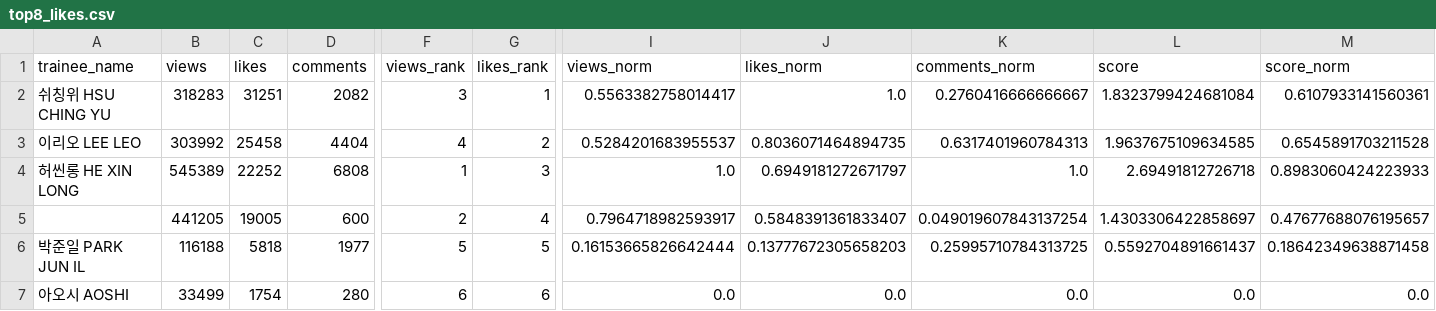
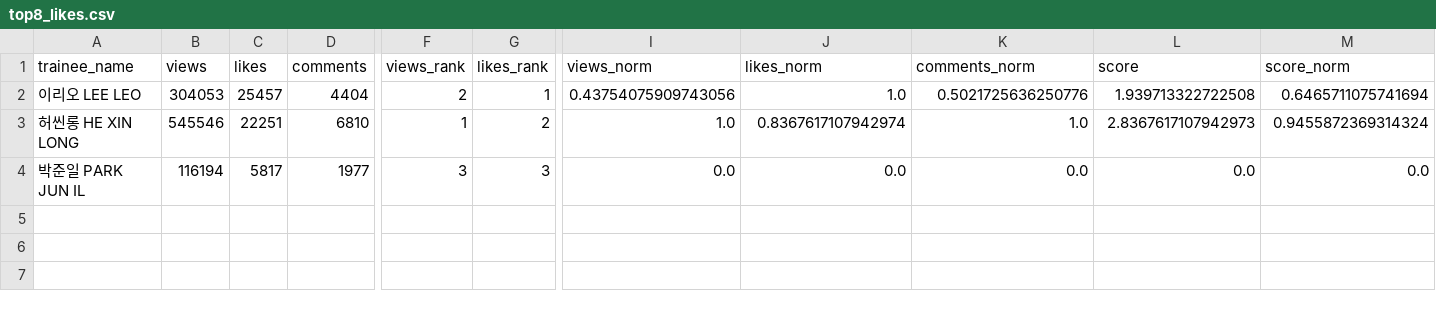
Before and after one commit to b2p-analysis/fancams, a CSV file: data/top8_likes.csv, drawn as a sheet; only a part is shown, gaps mark what is left out; removed rows and columns are numbered as before the commit, all else as after; rows hold the shown columns only; the diff covers the shown part only; the diff names each change by its address in the sheet, - before the commit and + after, or states it on an @@ line.

```diff
--- a/data/top8_likes.csv
+++ b/data/top8_likes.csv
-row 2: 쉬칭위 HSU CHING YU | 318283 | 31251 | 2082 | 3 | 1 | 0.5563382758014417 | 1.0 | 0.2760416666666667 | 1.8323799424681084 | 0.6107933141560361
-B2 (views): 303992
+B2 (views): 304053
-C2 (likes): 25458
+C2 (likes): 25457
-F2 (views_rank): 4
+F2 (views_rank): 2
-G2 (likes_rank): 2
+G2 (likes_rank): 1
-I2 (views_norm): 0.5284201683955537
+I2 (views_norm): 0.43754075909743056
-J2 (likes_norm): 0.8036071464894735
+J2 (likes_norm): 1.0
-K2 (comments_norm): 0.6317401960784313
+K2 (comments_norm): 0.5021725636250776
-L2 (score): 1.9637675109634585
+L2 (score): 1.939713322722508
-M2 (score_norm): 0.6545891703211528
+M2 (score_norm): 0.6465711075741694
-B3 (views): 545389
+B3 (views): 545546
-C3 (likes): 22252
+C3 (likes): 22251
-D3 (comments): 6808
+D3 (comments): 6810
-G3 (likes_rank): 3
+G3 (likes_rank): 2
-J3 (likes_norm): 0.6949181272671797
+J3 (likes_norm): 0.8367617107942974
-L3 (score): 2.69491812726718
+L3 (score): 2.8367617107942973
-M3 (score_norm): 0.8983060424223933
+M3 (score_norm): 0.9455872369314324
-row 5:  | 441205 | 19005 | 600 | 2 | 4 | 0.7964718982593917 | 0.5848391361833407 | 0.049019607843137254 | 1.4303306422858697 | 0.47677688076195657
-B4 (views): 116188
+B4 (views): 116194
-C4 (likes): 5818
+C4 (likes): 5817
-F4 (views_rank): 5
+F4 (views_rank): 3
-G4 (likes_rank): 5
+G4 (likes_rank): 3
-I4 (views_norm): 0.16153665826642444
+I4 (views_norm): 0.0
-J4 (likes_norm): 0.13777672305658203
+J4 (likes_norm): 0.0
-K4 (comments_norm): 0.25995710784313725
+K4 (comments_norm): 0.0
-L4 (score): 0.5592704891661437
+L4 (score): 0.0
-M4 (score_norm): 0.18642349638871458
+M4 (score_norm): 0.0
-row 7: 아오시 AOSHI | 33499 | 1754 | 280 | 6 | 6 | 0.0 | 0.0 | 0.0 | 0.0 | 0.0
```
Also changed, not shown: 2 edited cells elsewhere in this file, data/history.csv, 3 other files.
